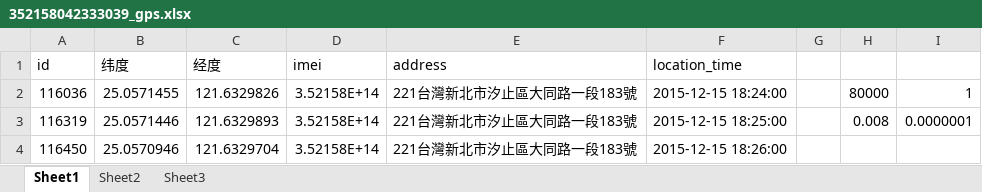
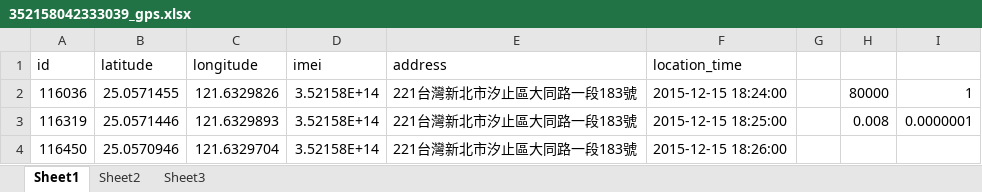
Before and after one commit to justhyx/TwTestData, an Excel workbook: TwTestData/SourceData/352158042333039_gps.xlsx, sheet Sheet1, drawn as a sheet; only a part is shown; values as stored, in another font and other column widths than the file's, no borders; the diff names each change by its address in the sheet, - before the commit and + after, or states it on an @@ line.

```diff
--- a/TwTestData/SourceData/352158042333039_gps.xlsx (sheet Sheet1)
+++ b/TwTestData/SourceData/352158042333039_gps.xlsx (sheet Sheet1)
-B1: 纬度
+B1: latitude
-C1: 经度
+C1: longitude
```
Also changed, not shown: 10 other files.
